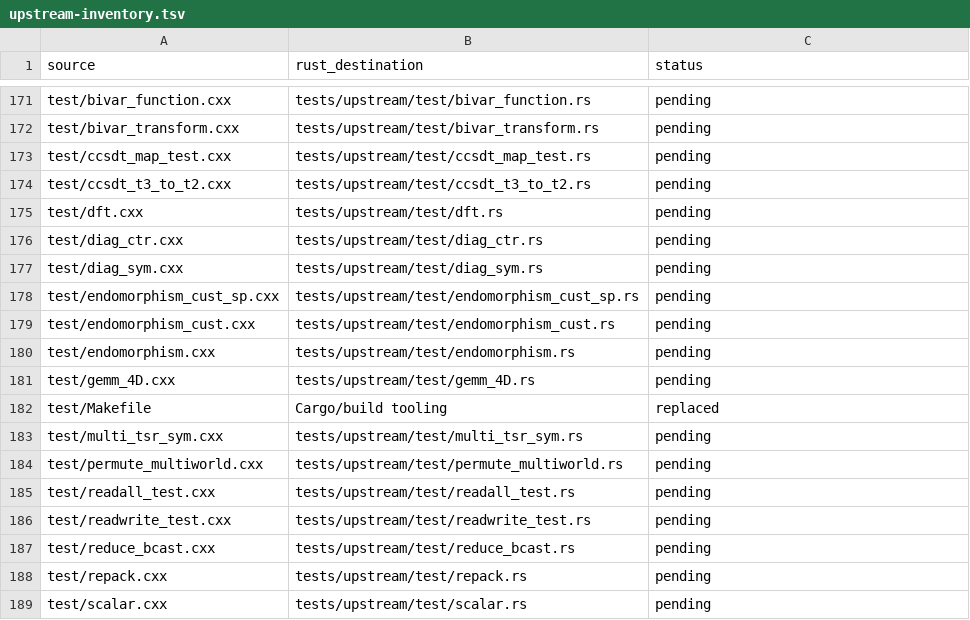
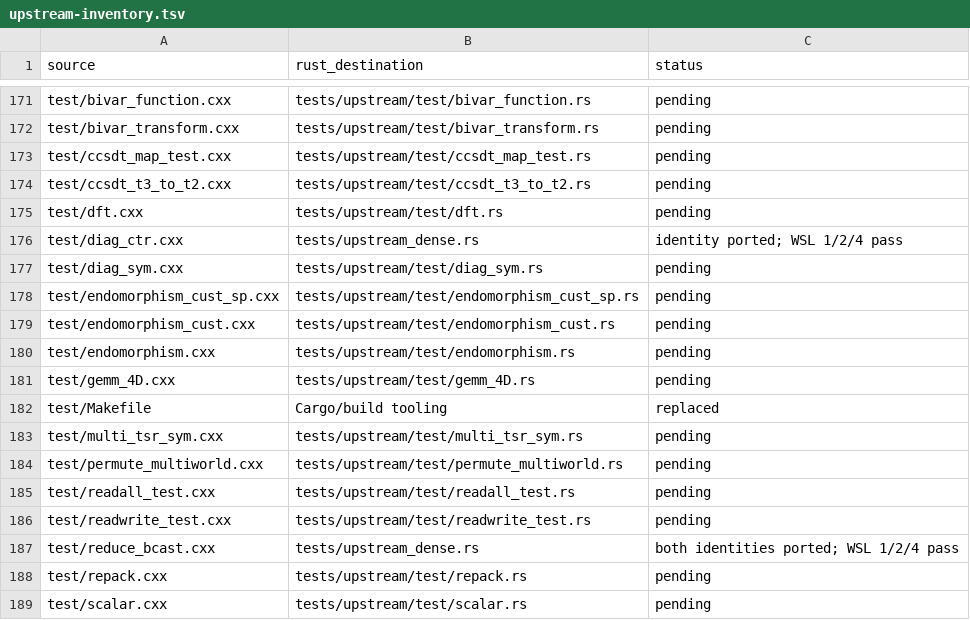
Before and after one commit to rustnumgum/ctf-rs, a TSV file: docs/upstream-inventory.tsv, drawn as a sheet; only a part is shown, gaps mark what is left out.

Commit message:
feat(tensor): complete dense indexed API integration batch
Add repeated-index extraction/insertion, generic indexed operations, affine writes and shifted slice insertion. Migrate diag_ctr and reduce_bcast identities with upstream bounds; exact semantic and subcommunicator checks pass at 1/2/4 ranks. Record single-run worker RSS/timings and Linux source-workcopy workflow. Optimized diagonal communication fidelity and full CPU scope remain pending.

```diff
--- a/docs/upstream-inventory.tsv
+++ b/docs/upstream-inventory.tsv
@@ -175,3 +175,3 @@ test/ccsdt_t3_to_t2.cxx	tests/upstream/test/ccsdt_t3_to_t2.rs	pending
 test/dft.cxx	tests/upstream/test/dft.rs	pending
-test/diag_ctr.cxx	tests/upstream/test/diag_ctr.rs	pending
+test/diag_ctr.cxx	tests/upstream_dense.rs	identity ported; WSL 1/2/4 pass
 test/diag_sym.cxx	tests/upstream/test/diag_sym.rs	pending
@@ -186,3 +186,3 @@ test/readall_test.cxx	tests/upstream/test/readall_test.rs	pending
 test/readwrite_test.cxx	tests/upstream/test/readwrite_test.rs	pending
-test/reduce_bcast.cxx	tests/upstream/test/reduce_bcast.rs	pending
+test/reduce_bcast.cxx	tests/upstream_dense.rs	both identities ported; WSL 1/2/4 pass
 test/repack.cxx	tests/upstream/test/repack.rs	pending
```
Also changed, not shown: 18 other files.
